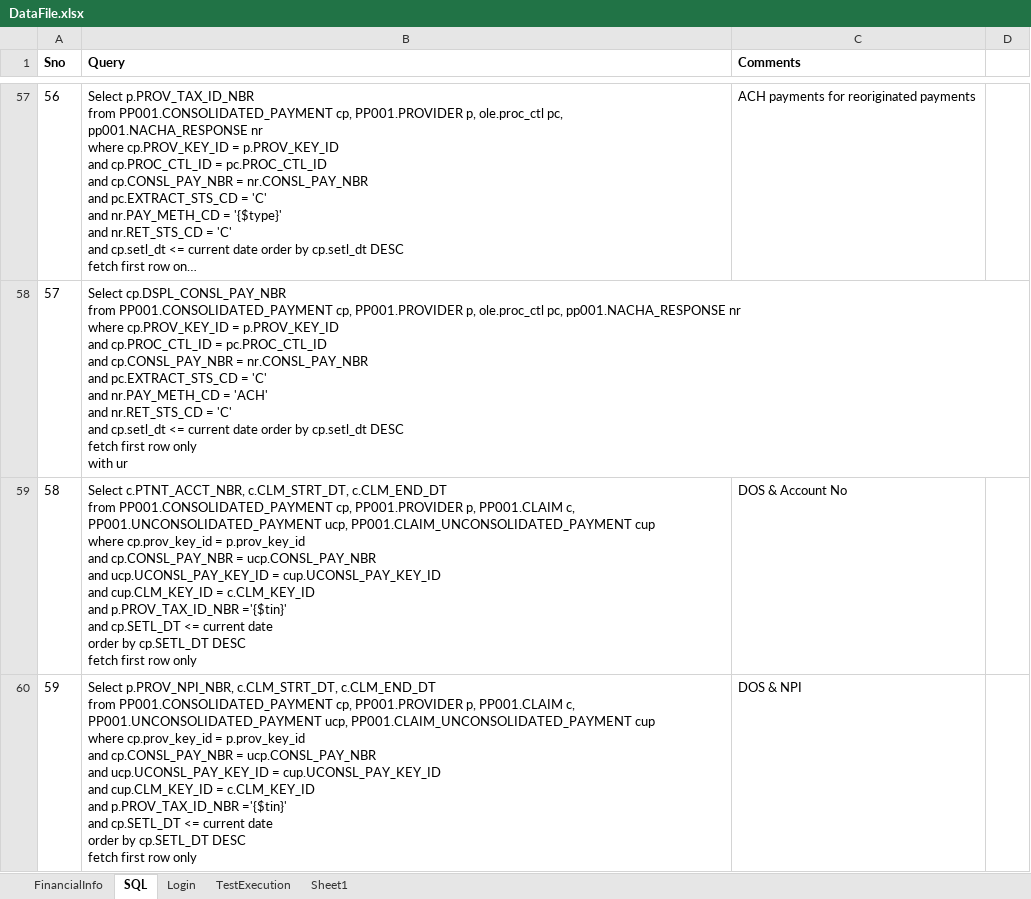
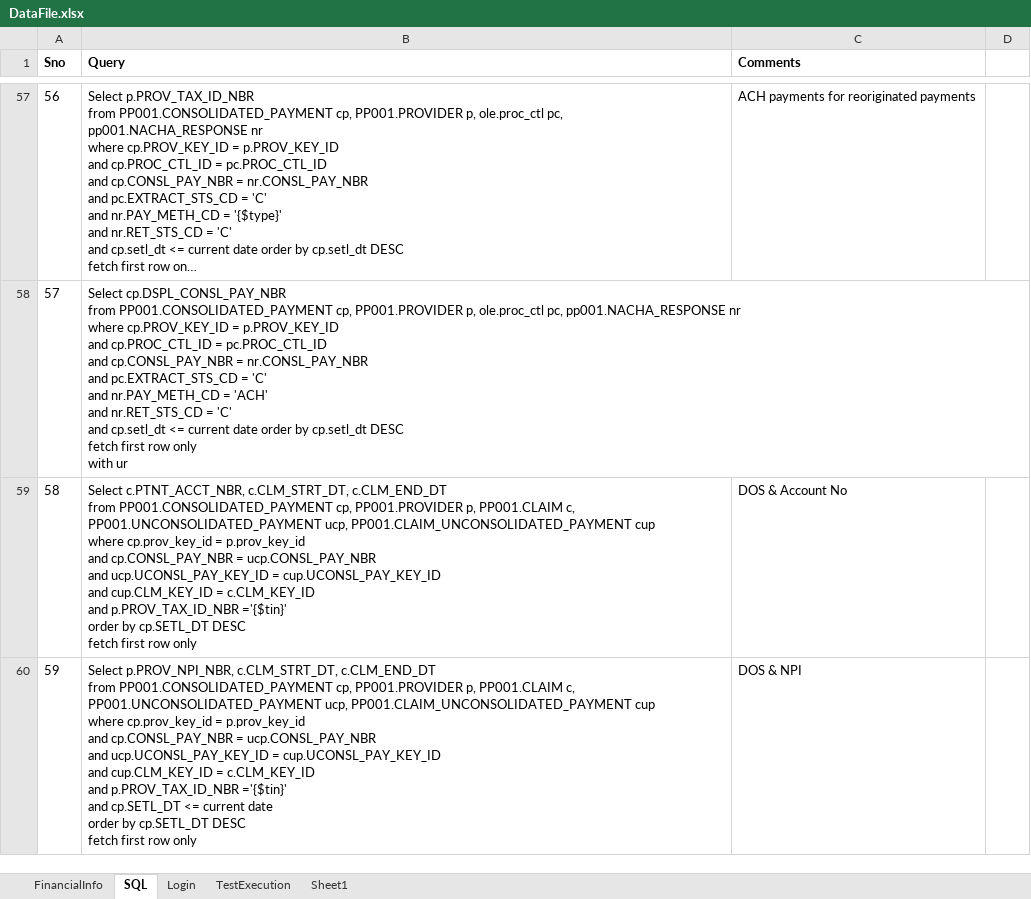
Before and after one commit to yaminichinchinedi/CucumberFramework, an Excel workbook: Online-Portals/UPA/DataFiles/DataFile.xlsx, sheet SQL, drawn as a sheet; only a part is shown, gaps mark what is left out; long unchanged cells end in …; values as stored, in another font and other column widths than the file's, no borders; ↵ is a line break in a cell; the diff covers the shown part only; the diff names each change by its address in the sheet, - before the commit and + after, or states it on an @@ line.

```diff
--- a/Online-Portals/UPA/DataFiles/DataFile.xlsx (sheet SQL)
+++ b/Online-Portals/UPA/DataFiles/DataFile.xlsx (sheet SQL)
-B59 (Query): …p.PROV_TAX_ID_NBR ='{$tin}' ↵ and cp.SETL_DT <= current date ↵ order by…
+B59 (Query): …p.PROV_TAX_ID_NBR ='{$tin}' ↵ order by…
```
Also changed, not shown: 2 added rows and 3 edited cells elsewhere in this sheet, 9 other files.
